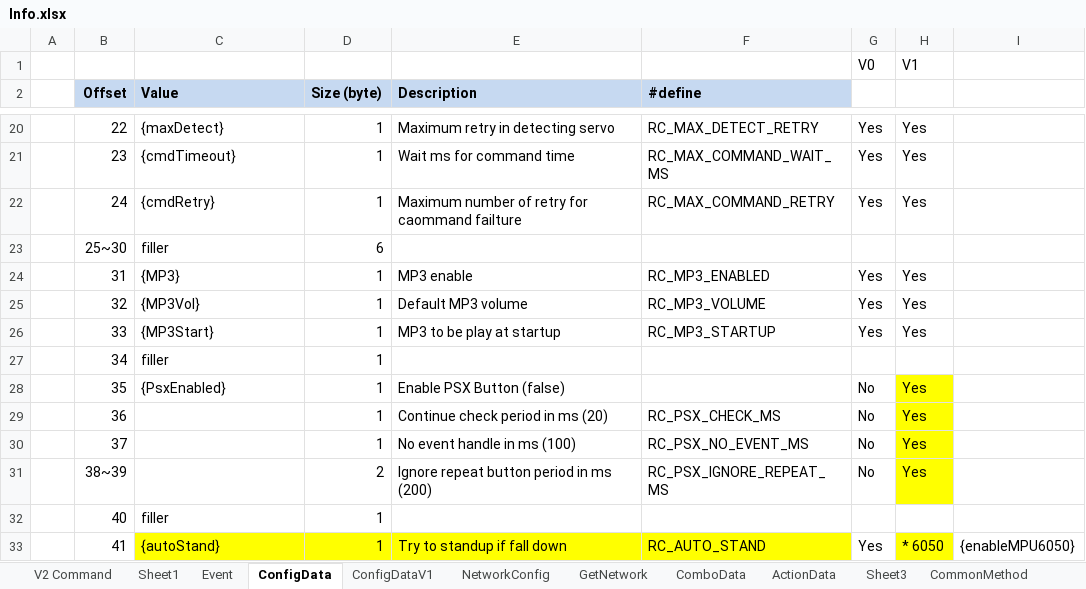
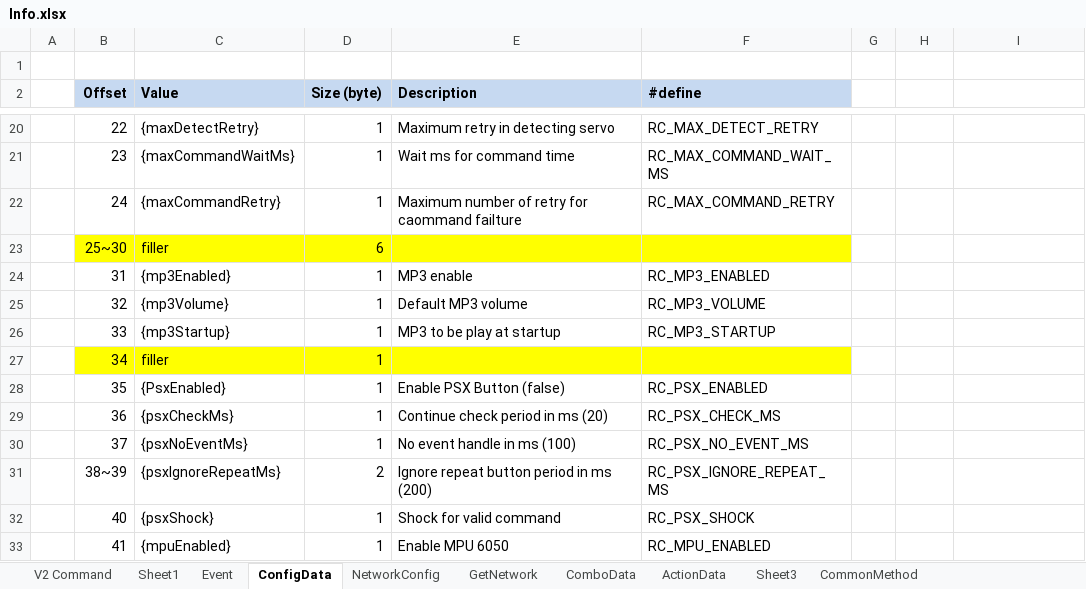
Before and after one commit to Super169/RobotControl, an Excel workbook: info/Info.xlsx, sheet ConfigData, drawn as a sheet; only a part is shown, gaps mark what is left out; values as stored, in another font and other column widths than the file's, no borders; the diff covers the shown part only; the diff names each change by its address in the sheet, - before the commit and + after, or states it on an @@ line.

Commit message:
v2.2.1.1 - add setting for sonic sensor, frequency and delay after event

```diff
--- a/info/Info.xlsx (sheet ConfigData)
+++ b/info/Info.xlsx (sheet ConfigData)
-sheet tab: ConfigDataV1
-row 1:  |  |  |  |  |  | V0 | V1
+row 1: (empty)
-C20 (Value): {maxDetect}
+C20 (Value): {maxDetectRetry}
-G20:G22: Yes
+G20:G22: (empty)
-H20:H22: Yes
+H20:H22: (empty)
-C21 (Value): {cmdTimeout}
+C21 (Value): {maxCommandWaitMs}
-C22 (Value): {cmdRetry}
+C22 (Value): {maxCommandRetry}
-B23:F23 fill: none
+B23:F23 fill: #FFFF00
-C24 (Value): {MP3}
+C24 (Value): {mp3Enabled}
-G24:G26: Yes
+G24:G26: (empty)
-H24:H26: Yes
+H24:H26: (empty)
-C25 (Value): {MP3Vol}
+C25 (Value): {mp3Volume}
-C26 (Value): {MP3Start}
+C26 (Value): {mp3Startup}
-B27:F27 fill: none
+B27:F27 fill: #FFFF00
-F28 (#define): (empty)
+F28 (#define): RC_PSX_ENABLED
-G28:G31: No
+G28:G31: (empty)
-H28:H31: Yes
+H28:H31: (empty)
-H28:H31 fill: #FFFF00
+H28:H31 fill: none
-C29 (Value): (empty)
+C29 (Value): {psxCheckMs}
-C30 (Value): (empty)
+C30 (Value): {psxNoEventMs}
-C31 (Value): (empty)
+C31 (Value): {psxIgnoreRepeatMs}
-C32 (Value): filler
+C32 (Value): {psxShock}
-E32 (Description): (empty)
+E32 (Description): Shock for valid command
-F32 (#define): (empty)
+F32 (#define): RC_PSX_SHOCK
-C33 (Value): {autoStand}
+C33 (Value): {mpuEnabled}
-C33:F33 fill: #FFFF00
+C33:F33 fill: none
-E33 (Description): Try to standup if fall down
+E33 (Description): Enable MPU 6050
-F33 (#define): RC_AUTO_STAND
+F33 (#define): RC_MPU_ENABLED
-G33: Yes
+G33: (empty)
-H33: * 6050
+H33: (empty)
-H33 fill: #FFFF00
+H33 fill: none
-I33: {enableMPU6050}
+I33: (empty)
```
Also changed, not shown: 5 added rows, 3 removed rows, 69 edited cells and cell formats elsewhere in this sheet, other sheet tabs, 11 other files.
